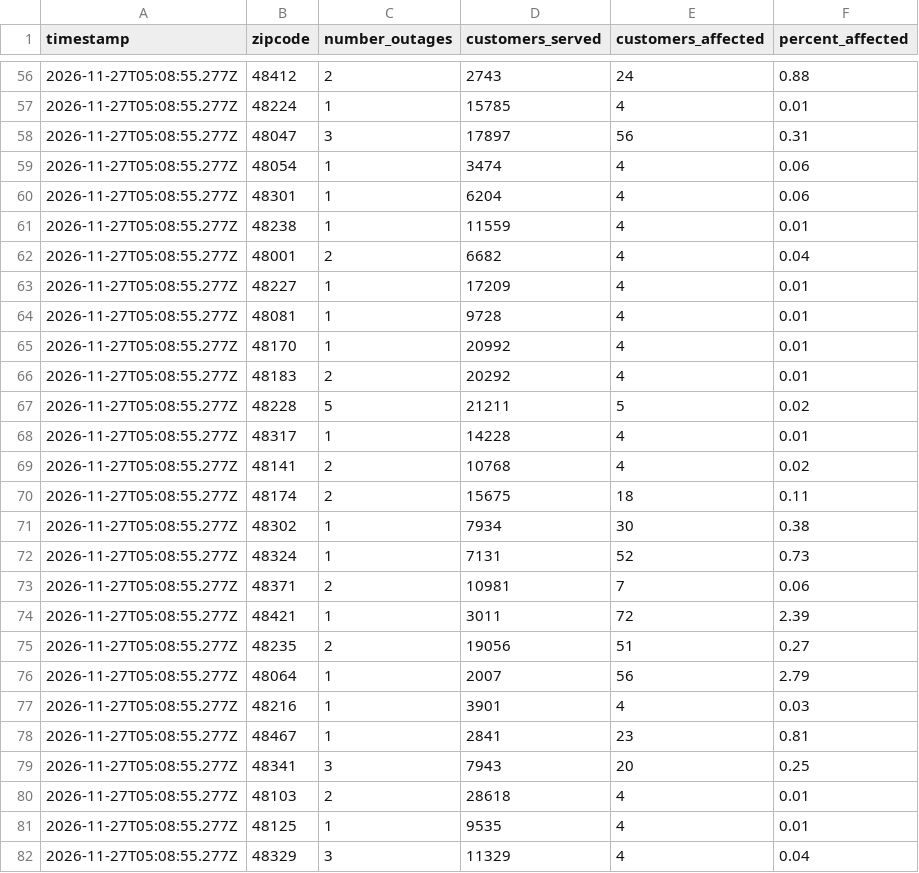
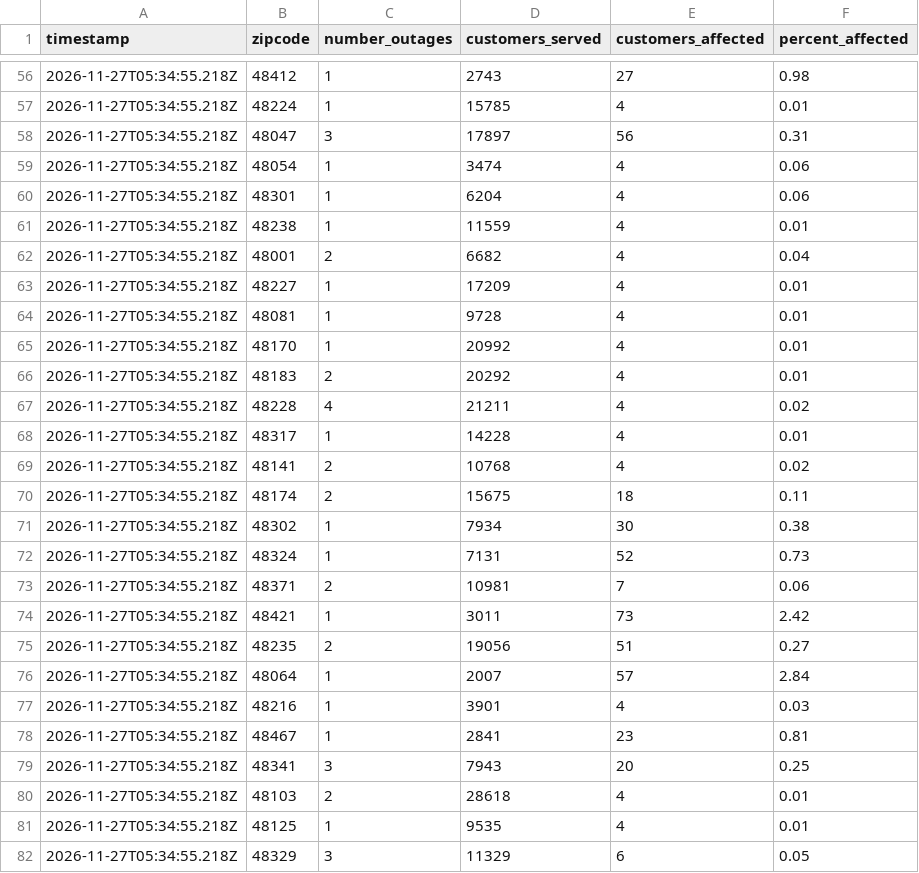
Before and after one commit to dschlaud/dte-outage-tracker, a CSV file: data.csv, drawn as a sheet; only a part is shown, gaps mark what is left out; the diff covers the shown part only.

```diff
--- a/data.csv
+++ b/data.csv
@@ -56,27 +56,27 @@ timestamp,zipcode,number_outages,customers_served,customers_affected,percent_aff
-2026-11-27T05:08:55.277Z,48412,2,2743,24,0.88
-2026-11-27T05:08:55.277Z,48224,1,15785,4,0.01
-2026-11-27T05:08:55.277Z,48047,3,17897,56,0.31
-2026-11-27T05:08:55.277Z,48054,1,3474,4,0.06
-2026-11-27T05:08:55.277Z,48301,1,6204,4,0.06
-2026-11-27T05:08:55.277Z,48238,1,11559,4,0.01
-2026-11-27T05:08:55.277Z,48001,2,6682,4,0.04
-2026-11-27T05:08:55.277Z,48227,1,17209,4,0.01
-2026-11-27T05:08:55.277Z,48081,1,9728,4,0.01
-2026-11-27T05:08:55.277Z,48170,1,20992,4,0.01
-2026-11-27T05:08:55.277Z,48183,2,20292,4,0.01
-2026-11-27T05:08:55.277Z,48228,5,21211,5,0.02
-2026-11-27T05:08:55.277Z,48317,1,14228,4,0.01
-2026-11-27T05:08:55.277Z,48141,2,10768,4,0.02
-2026-11-27T05:08:55.277Z,48174,2,15675,18,0.11
-2026-11-27T05:08:55.277Z,48302,1,7934,30,0.38
-2026-11-27T05:08:55.277Z,48324,1,7131,52,0.73
-2026-11-27T05:08:55.277Z,48371,2,10981,7,0.06
-2026-11-27T05:08:55.277Z,48421,1,3011,72,2.39
-2026-11-27T05:08:55.277Z,48235,2,19056,51,0.27
-2026-11-27T05:08:55.277Z,48064,1,2007,56,2.79
-2026-11-27T05:08:55.277Z,48216,1,3901,4,0.03
-2026-11-27T05:08:55.277Z,48467,1,2841,23,0.81
-2026-11-27T05:08:55.277Z,48341,3,7943,20,0.25
-2026-11-27T05:08:55.277Z,48103,2,28618,4,0.01
-2026-11-27T05:08:55.277Z,48125,1,9535,4,0.01
-2026-11-27T05:08:55.277Z,48329,3,11329,4,0.04
+2026-11-27T05:34:55.218Z,48412,1,2743,27,0.98
+2026-11-27T05:34:55.218Z,48224,1,15785,4,0.01
+2026-11-27T05:34:55.218Z,48047,3,17897,56,0.31
+2026-11-27T05:34:55.218Z,48054,1,3474,4,0.06
+2026-11-27T05:34:55.218Z,48301,1,6204,4,0.06
+2026-11-27T05:34:55.218Z,48238,1,11559,4,0.01
+2026-11-27T05:34:55.218Z,48001,2,6682,4,0.04
+2026-11-27T05:34:55.218Z,48227,1,17209,4,0.01
+2026-11-27T05:34:55.218Z,48081,1,9728,4,0.01
+2026-11-27T05:34:55.218Z,48170,1,20992,4,0.01
+2026-11-27T05:34:55.218Z,48183,2,20292,4,0.01
+2026-11-27T05:34:55.218Z,48228,4,21211,4,0.02
+2026-11-27T05:34:55.218Z,48317,1,14228,4,0.01
+2026-11-27T05:34:55.218Z,48141,2,10768,4,0.02
+2026-11-27T05:34:55.218Z,48174,2,15675,18,0.11
+2026-11-27T05:34:55.218Z,48302,1,7934,30,0.38
+2026-11-27T05:34:55.218Z,48324,1,7131,52,0.73
+2026-11-27T05:34:55.218Z,48371,2,10981,7,0.06
+2026-11-27T05:34:55.218Z,48421,1,3011,73,2.42
+2026-11-27T05:34:55.218Z,48235,2,19056,51,0.27
+2026-11-27T05:34:55.218Z,48064,1,2007,57,2.84
+2026-11-27T05:34:55.218Z,48216,1,3901,4,0.03
+2026-11-27T05:34:55.218Z,48467,1,2841,23,0.81
+2026-11-27T05:34:55.218Z,48341,3,7943,20,0.25
+2026-11-27T05:34:55.218Z,48103,2,28618,4,0.01
+2026-11-27T05:34:55.218Z,48125,1,9535,4,0.01
+2026-11-27T05:34:55.218Z,48329,3,11329,6,0.05
```
Also changed, not shown: 86 edited cells elsewhere in this file, 2 other files.
